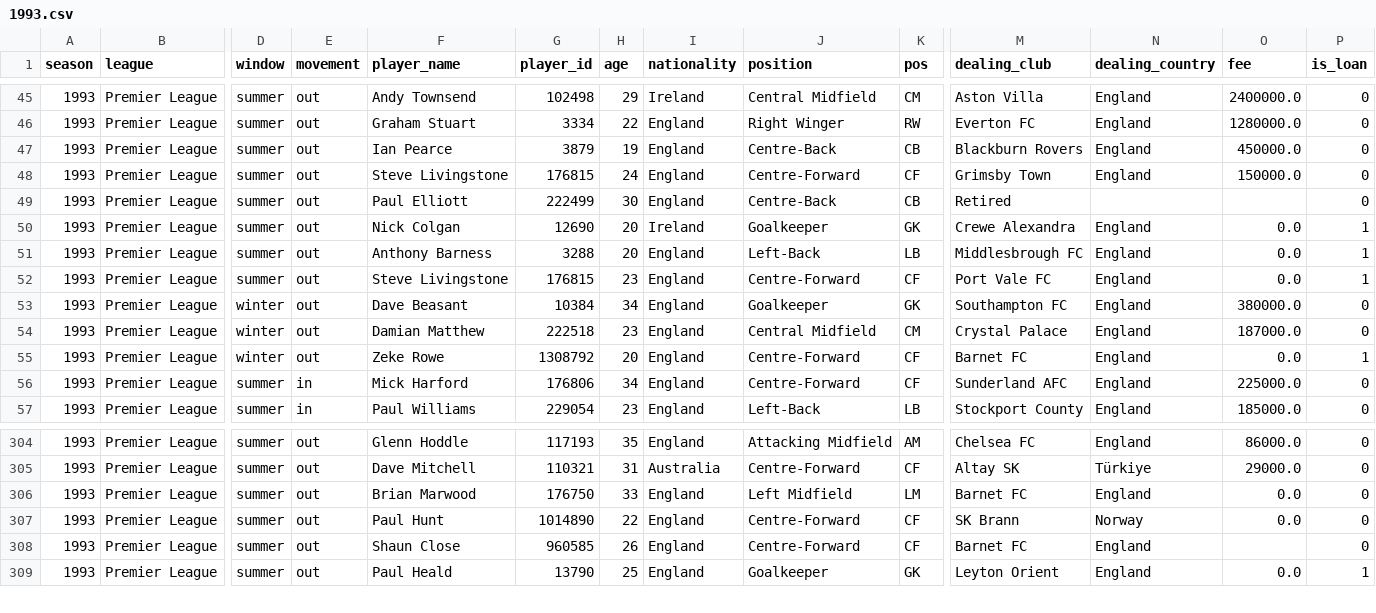
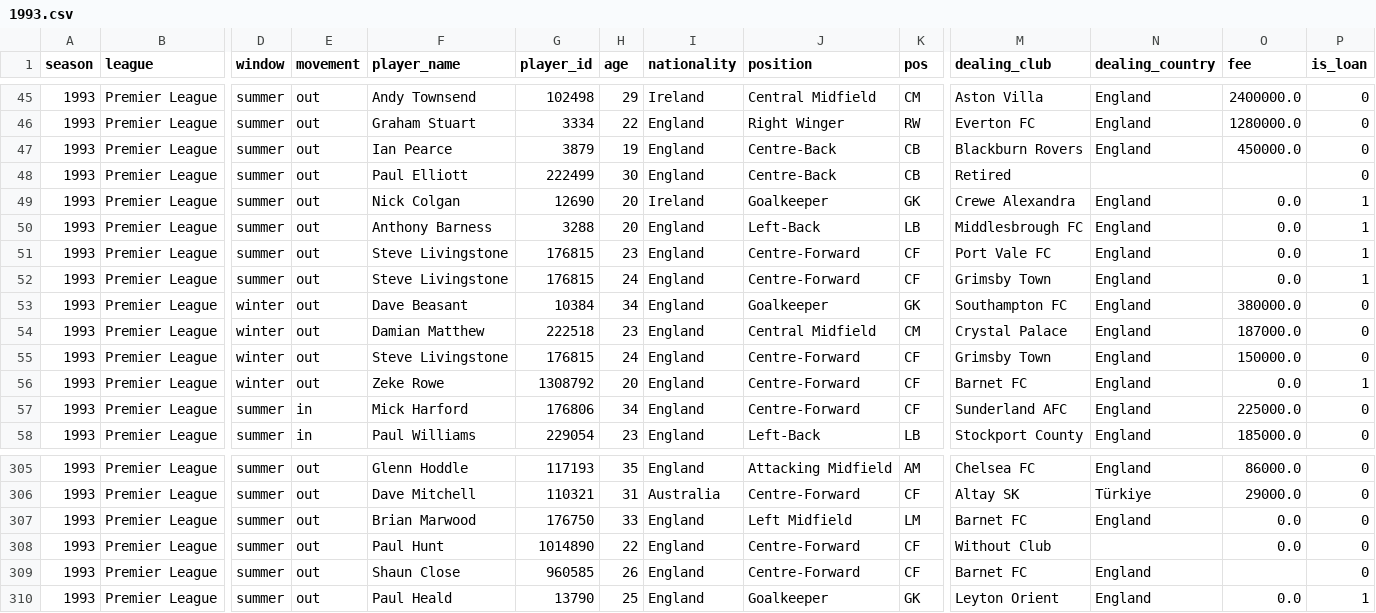
Before and after one commit to eordo/transfermarkt-data, a CSV file: premier_league/1993.csv, drawn as a sheet; only a part is shown, gaps mark what is left out; removed rows and columns are numbered as before the commit, all else as after; rows hold the shown columns only; the diff names each change by its address in the sheet, - before the commit and + after, or states it on an @@ line.

```diff
--- a/premier_league/1993.csv
+++ b/premier_league/1993.csv
-row 48: 1993 | Premier League | summer | out | Steve Livingstone | 176815 | 24 | England | Centre-Forward | CF | Grimsby Town | England | 150000.0 | 0
+row 52: 1993 | Premier League | summer | out | Steve Livingstone | 176815 | 24 | England | Centre-Forward | CF | Grimsby Town | England | 0.0 | 1
+row 55: 1993 | Premier League | winter | out | Steve Livingstone | 176815 | 24 | England | Centre-Forward | CF | Grimsby Town | England | 150000.0 | 0
-M308 (dealing_club): SK Brann
+M308 (dealing_club): Without Club
-N308 (dealing_country): Norway
+N308 (dealing_country): (empty)
```
Also changed, not shown: premier_league/1995.csv, premier_league/1996.csv, 1 other file.
